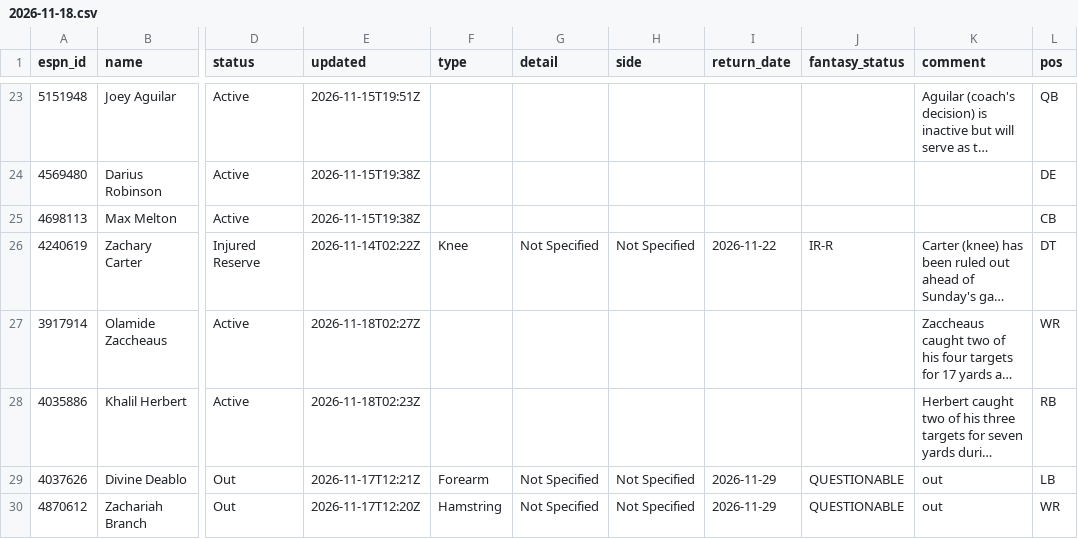
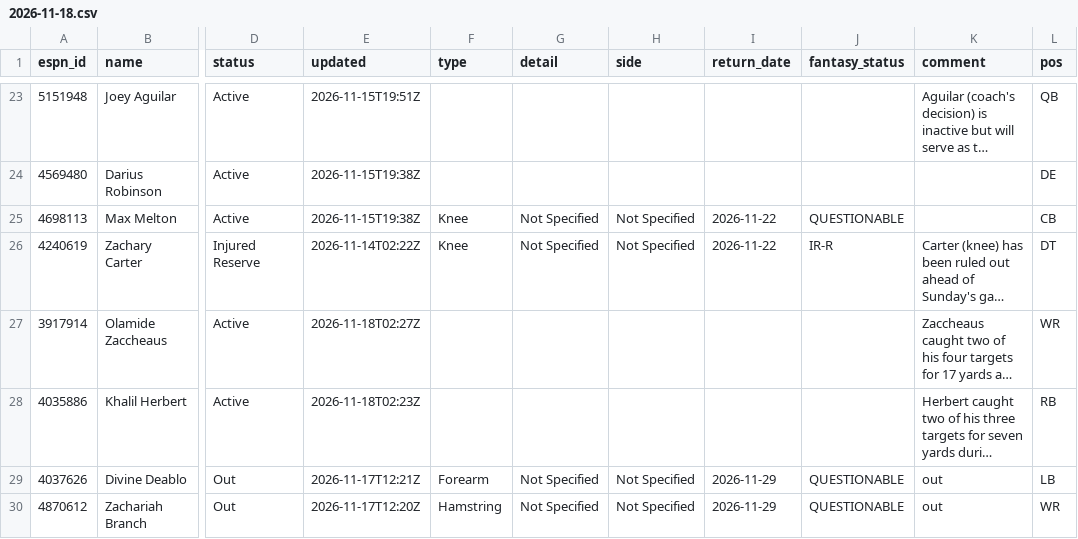
Before and after one commit to ChefJulio/nfl-edge, a CSV file: data/espn_injuries/2026-11-18.csv, drawn as a sheet; only a part is shown, gaps mark what is left out; long unchanged cells end in …; the diff names each change by its address in the sheet, - before the commit and + after, or states it on an @@ line.

```diff
--- a/data/espn_injuries/2026-11-18.csv
+++ b/data/espn_injuries/2026-11-18.csv
-F25 (type): (empty)
+F25 (type): Knee
-G25 (detail): (empty)
+G25 (detail): Not Specified
-H25 (side): (empty)
+H25 (side): Not Specified
-I25 (return_date): (empty)
+I25 (return_date): 2026-11-22
-J25 (fantasy_status): (empty)
+J25 (fantasy_status): QUESTIONABLE
```
Also changed, not shown: 2 other files.
